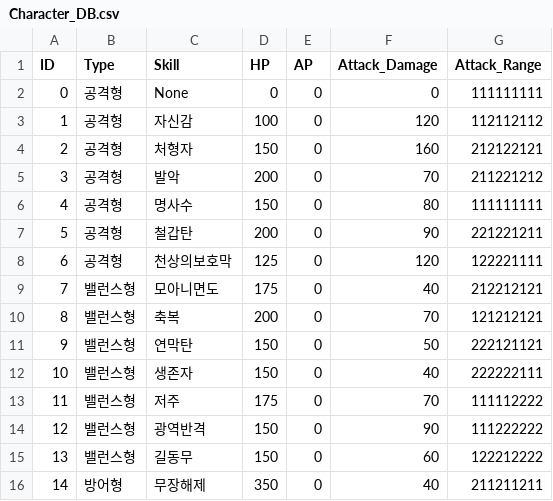
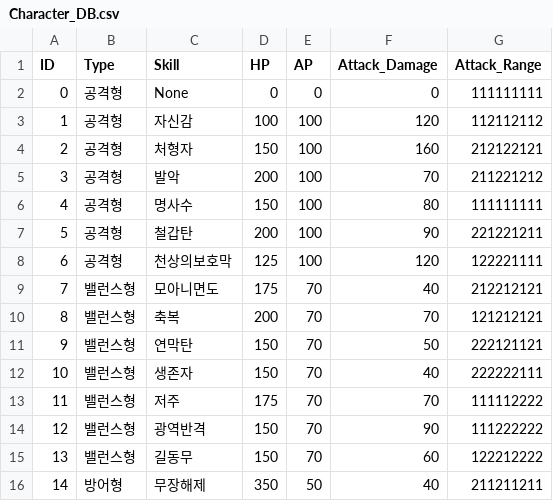
Before and after one commit to acas1028/LoG_Prototype, a CSV file: LoG/Assets/Resources/Character_DB.csv, drawn as a sheet.

```diff
--- a/LoG/Assets/Resources/Character_DB.csv
+++ b/LoG/Assets/Resources/Character_DB.csv
@@ -2,15 +2,15 @@
 0,공격형,None,0,0,0,111111111
-1,공격형,자신감,100,0,120,112112112
-2,공격형,처형자,150,0,160,212122121
-3,공격형,발악,200,0,70,211221212
-4,공격형,명사수,150,0,80,111111111
-5,공격형,철갑탄,200,0,90,221221211
-6,공격형,천상의보호막,125,0,120,122221111
-7,밸런스형,모아니면도,175,0,40,212212121
-8,밸런스형,축복,200,0,70,121212121
-9,밸런스형,연막탄,150,0,50,222121121
-10,밸런스형,생존자,150,0,40,222222111
-11,밸런스형,저주,175,0,70,111112222
-12,밸런스형,광역반격,150,0,90,111222222
-13,밸런스형,길동무,150,0,60,122212222
-14,방어형,무장해제,350,0,40,211211211
+1,공격형,자신감,100,100,120,112112112
+2,공격형,처형자,150,100,160,212122121
+3,공격형,발악,200,100,70,211221212
+4,공격형,명사수,150,100,80,111111111
+5,공격형,철갑탄,200,100,90,221221211
+6,공격형,천상의보호막,125,100,120,122221111
+7,밸런스형,모아니면도,175,70,40,212212121
+8,밸런스형,축복,200,70,70,121212121
+9,밸런스형,연막탄,150,70,50,222121121
+10,밸런스형,생존자,150,70,40,222222111
+11,밸런스형,저주,175,70,70,111112222
+12,밸런스형,광역반격,150,70,90,111222222
+13,밸런스형,길동무,150,70,60,122212222
+14,방어형,무장해제,350,50,40,211211211
```
Also changed, not shown: 15 other files.
